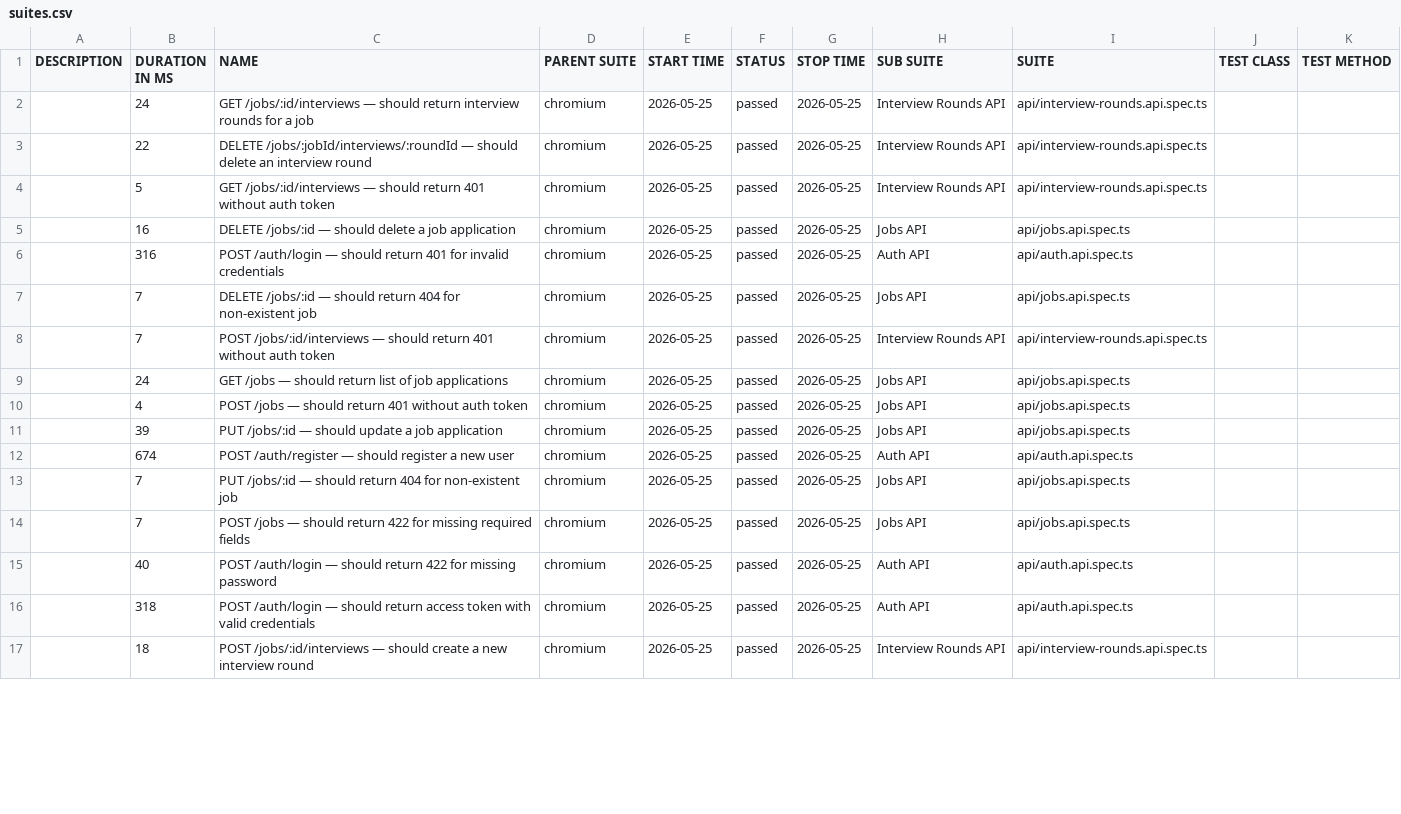
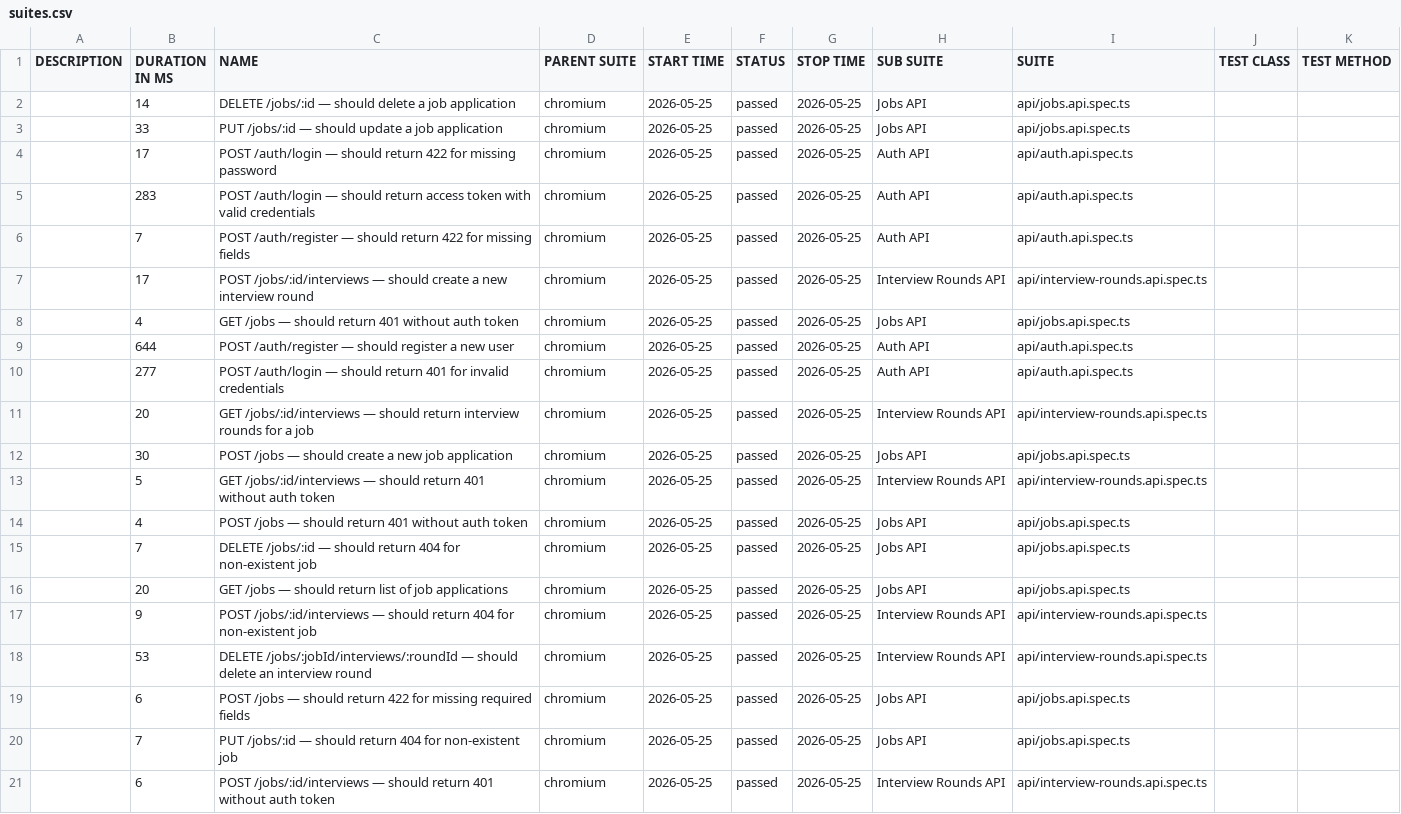
Before and after one commit to QA-Master505/job-tracker-tests, a CSV file: data/suites.csv, drawn as a sheet; only a part is shown; the diff covers the shown part only.

```diff
--- a/data/suites.csv
+++ b/data/suites.csv
@@ -1,17 +1,21 @@
 "DESCRIPTION","DURATION IN MS","NAME","PARENT SUITE","START TIME","STATUS","STOP TIME","SUB SUITE","SUITE","TEST CLASS","TEST METHOD"
-"","24","GET /jobs/:id/interviews — should return interview rounds for a job","chromium","2026-05-25","passed","2026-05-25","Interview Rounds API","api/interview-rounds.api.spec.ts","",""
-"","22","DELETE /jobs/:jobId/interviews/:roundId — should delete an interview round","chromium","2026-05-25","passed","2026-05-25","Interview Rounds API","api/interview-rounds.api.spec.ts","",""
+"","14","DELETE /jobs/:id — should delete a job application","chromium","2026-05-25","passed","2026-05-25","Jobs API","api/jobs.api.spec.ts","",""
+"","33","PUT /jobs/:id — should update a job application","chromium","2026-05-25","passed","2026-05-25","Jobs API","api/jobs.api.spec.ts","",""
+"","17","POST /auth/login — should return 422 for missing password","chromium","2026-05-25","passed","2026-05-25","Auth API","api/auth.api.spec.ts","",""
+"","283","POST /auth/login — should return access token with valid credentials","chromium","2026-05-25","passed","2026-05-25","Auth API","api/auth.api.spec.ts","",""
+"","7","POST /auth/register — should return 422 for missing fields","chromium","2026-05-25","passed","2026-05-25","Auth API","api/auth.api.spec.ts","",""
+"","17","POST /jobs/:id/interviews — should create a new interview round","chromium","2026-05-25","passed","2026-05-25","Interview Rounds API","api/interview-rounds.api.spec.ts","",""
+"","4","GET /jobs — should return 401 without auth token","chromium","2026-05-25","passed","2026-05-25","Jobs API","api/jobs.api.spec.ts","",""
+"","644","POST /auth/register — should register a new user","chromium","2026-05-25","passed","2026-05-25","Auth API","api/auth.api.spec.ts","",""
+"","277","POST /auth/login — should return 401 for invalid credentials","chromium","2026-05-25","passed","2026-05-25","Auth API","api/auth.api.spec.ts","",""
+"","20","GET /jobs/:id/interviews — should return interview rounds for a job","chromium","2026-05-25","passed","2026-05-25","Interview Rounds API","api/interview-rounds.api.spec.ts","",""
+"","30","POST /jobs — should create a new job application","chromium","2026-05-25","passed","2026-05-25","Jobs API","api/jobs.api.spec.ts","",""
 "","5","GET /jobs/:id/interviews — should return 401 without auth token","chromium","2026-05-25","passed","2026-05-25","Interview Rounds API","api/interview-rounds.api.spec.ts","",""
-"","16","DELETE /jobs/:id — should delete a job application","chromium","2026-05-25","passed","2026-05-25","Jobs API","api/jobs.api.spec.ts","",""
-"","316","POST /auth/login — should return 401 for invalid credentials","chromium","2026-05-25","passed","2026-05-25","Auth API","api/auth.api.spec.ts","",""
+"","4","POST /jobs — should return 401 without auth token","chromium","2026-05-25","passed","2026-05-25","Jobs API","api/jobs.api.spec.ts","",""
 "","7","DELETE /jobs/:id — should return 404 for non-existent job","chromium","2026-05-25","passed","2026-05-25","Jobs API","api/jobs.api.spec.ts","",""
-"","7","POST /jobs/:id/interviews — should return 401 without auth token","chromium","2026-05-25","passed","2026-05-25","Interview Rounds API","api/interview-rounds.api.spec.ts","",""
-"","24","GET /jobs — should return list of job applications","chromium","2026-05-25","passed","2026-05-25","Jobs API","api/jobs.api.spec.ts","",""
-"","4","POST /jobs — should return 401 without auth token","chromium","2026-05-25","passed","2026-05-25","Jobs API","api/jobs.api.spec.ts","",""
-"","39","PUT /jobs/:id — should update a job application","chromium","2026-05-25","passed","2026-05-25","Jobs API","api/jobs.api.spec.ts","",""
-"","674","POST /auth/register — should register a new user","chromium","2026-05-25","passed","2026-05-25","Auth API","api/auth.api.spec.ts","",""
+"","20","GET /jobs — should return list of job applications","chromium","2026-05-25","passed","2026-05-25","Jobs API","api/jobs.api.spec.ts","",""
+"","9","POST /jobs/:id/interviews — should return 404 for non-existent job","chromium","2026-05-25","passed","2026-05-25","Interview Rounds API","api/interview-rounds.api.spec.ts","",""
+"","53","DELETE /jobs/:jobId/interviews/:roundId — should delete an interview round","chromium","2026-05-25","passed","2026-05-25","Interview Rounds API","api/interview-rounds.api.spec.ts","",""
+"","6","POST /jobs — should return 422 for missing required fields","chromium","2026-05-25","passed","2026-05-25","Jobs API","api/jobs.api.spec.ts","",""
 "","7","PUT /jobs/:id — should return 404 for non-existent job","chromium","2026-05-25","passed","2026-05-25","Jobs API","api/jobs.api.spec.ts","",""
-"","7","POST /jobs — should return 422 for missing required fields","chromium","2026-05-25","passed","2026-05-25","Jobs API","api/jobs.api.spec.ts","",""
-"","40","POST /auth/login — should return 422 for missing password","chromium","2026-05-25","passed","2026-05-25","Auth API","api/auth.api.spec.ts","",""
-"","318","POST /auth/login — should return access token with valid credentials","chromium","2026-05-25","passed","2026-05-25","Auth API","api/auth.api.spec.ts","",""
-"","18","POST /jobs/:id/interviews — should create a new interview round","chromium","2026-05-25","passed","2026-05-25","Interview Rounds API","api/interview-rounds.api.spec.ts","",""
+"","6","POST /jobs/:id/interviews — should return 401 without auth token","chromium","2026-05-25","passed","2026-05-25","Interview Rounds API","api/interview-rounds.api.spec.ts","",""
```
Also changed, not shown: 4 removed rows and 1 edited cell elsewhere in this file, 56 other files.
